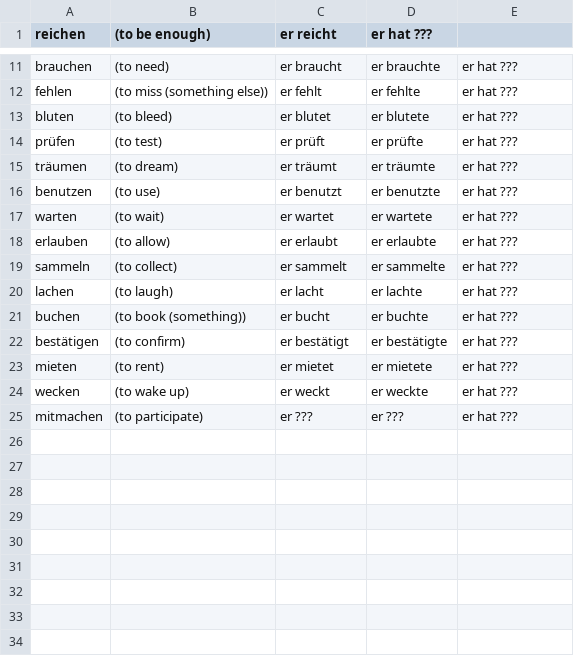
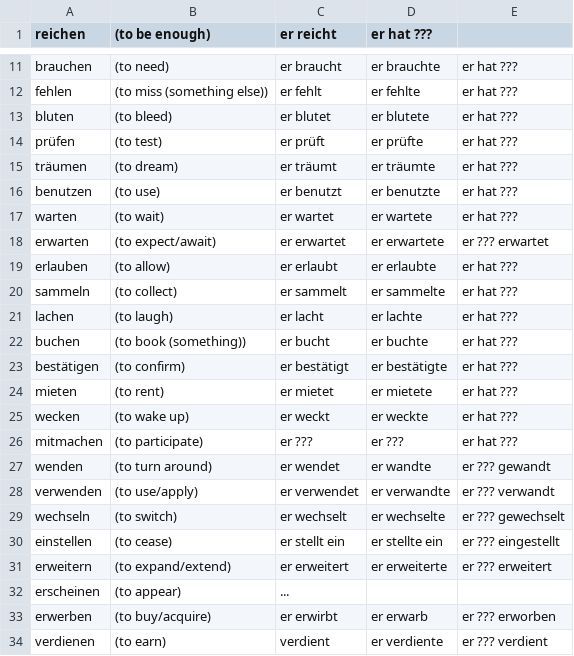
Before and after one commit to khipkin/konj, a CSV file: unfinished_verbs.csv, drawn as a sheet; only a part is shown, gaps mark what is left out.

Commit message:
add some more duolingo verbs

```diff
--- a/unfinished_verbs.csv
+++ b/unfinished_verbs.csv
@@ -17,2 +17,3 @@ benutzen, (to use), er benutzt, er benutzte, er hat ???,
 warten, (to wait), er wartet, er wartete, er hat ???,
+erwarten, (to expect/await), er erwartet, er erwartete, er ??? erwartet
 erlauben, (to allow), er erlaubt, er erlaubte, er hat ???,
@@ -25 +26,9 @@ wecken, (to wake up), er weckt, er weckte, er hat ???
 mitmachen, (to participate), er ???, er ???, er hat ???
+wenden, (to turn around), er wendet, er wandte, er ??? gewandt
+verwenden, (to use/apply), er verwendet, er verwandte, er ??? verwandt
+wechseln, (to switch), er wechselt, er wechselte, er ??? gewechselt
+einstellen, (to cease), er stellt ein, er stellte ein, er ??? eingestellt
+erweitern, (to expand/extend), er erweitert, er erweiterte, er ??? erweitert
+erscheinen, (to appear), ...
+erwerben, (to buy/acquire), er erwirbt, er erwarb, er ??? erworben
+verdienen, (to earn), verdient, er verdiente, er ??? verdient
```
Also changed, not shown: verbs.csv.
